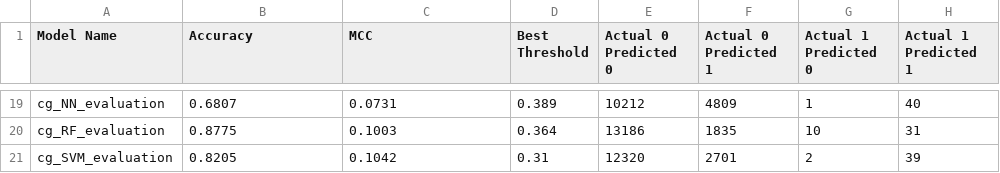
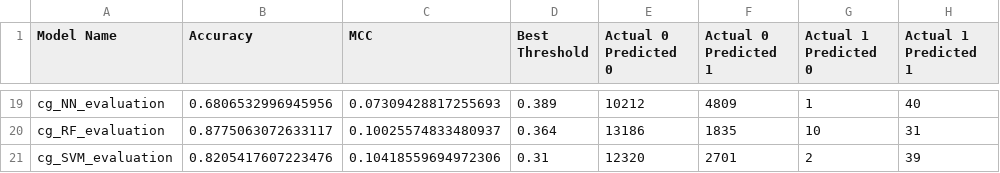
Before and after one commit to TermCIC/termite-flight-model, a CSV file: output/evaluation_results_summary.csv, drawn as a sheet; only a part is shown, gaps mark what is left out; the diff covers the shown part only; the diff names each change by its address in the sheet, - before the commit and + after, or states it on an @@ line.

```diff
--- a/output/evaluation_results_summary.csv
+++ b/output/evaluation_results_summary.csv
-B19 (Accuracy): 0.6807
+B19 (Accuracy): 0.6806532996945956
-C19 (MCC): 0.0731
+C19 (MCC): 0.07309428817255693
-B20 (Accuracy): 0.8775
+B20 (Accuracy): 0.8775063072633117
-C20 (MCC): 0.1003
+C20 (MCC): 0.10025574833480937
-B21 (Accuracy): 0.8205
+B21 (Accuracy): 0.8205417607223476
-C21 (MCC): 0.1042
+C21 (MCC): 0.10418559694972306
```
Also changed, not shown: 71 edited cells elsewhere in this file, 53 other files.
